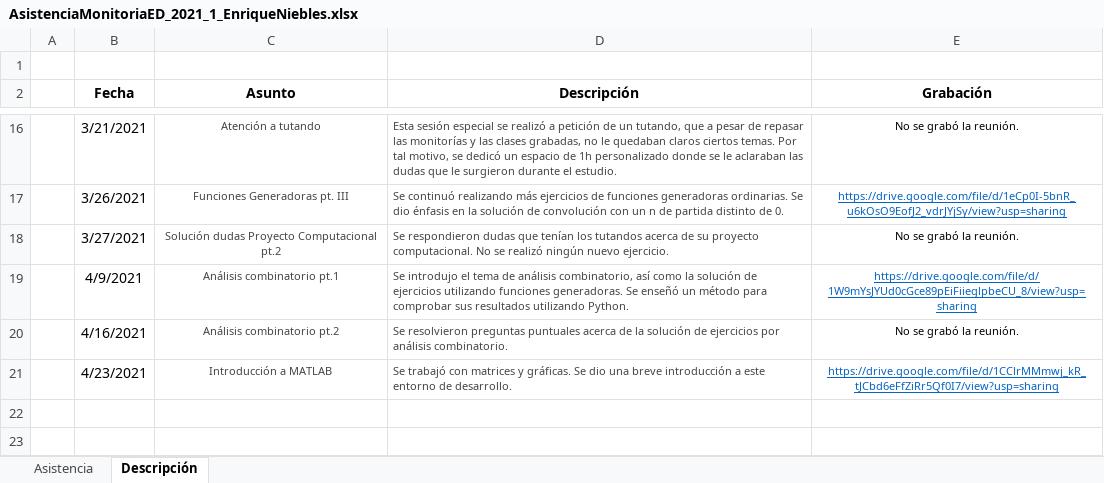
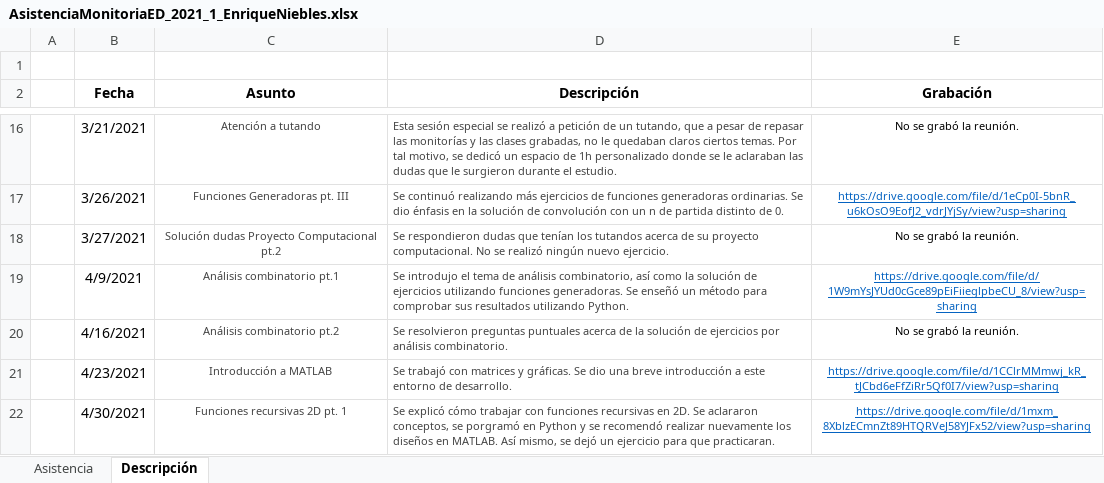
Before and after one commit to esacon/MonitoriasEstructurasDiscretas2021, an Excel workbook: Asistencia/AsistenciaMonitoriaED_2021_1_EnriqueNiebles.xlsx, sheet Descripción, drawn as a sheet; only a part is shown, gaps mark what is left out; values as stored, in another font and other column widths than the file's, no borders; the diff names each change by its address in the sheet, - before the commit and + after, or states it on an @@ line.

Commit message:
Funciones Recursivas 2D pt. 1

```diff
--- a/Asistencia/AsistenciaMonitoriaED_2021_1_EnriqueNiebles.xlsx (sheet Descripción)
+++ b/Asistencia/AsistenciaMonitoriaED_2021_1_EnriqueNiebles.xlsx (sheet Descripción)
+row 22:  | 4/30/2021 | Funciones recursivas 2D pt. 1 | Se explicó cómo trabajar con funciones recursivas en 2D. Se aclararon conceptos, se porgramó en Python y se recomendó realizar nuevamente los diseños en MATLAB. Así mismo, se dejó un ejercicio para que practicaran. | https://drive.google.com/file/d/1mxm_8XblzECmnZt89HTQRVeJ58YJFx52/view?usp=sharing
```
Also changed, not shown: sheet Asistencia, 3 other files.
